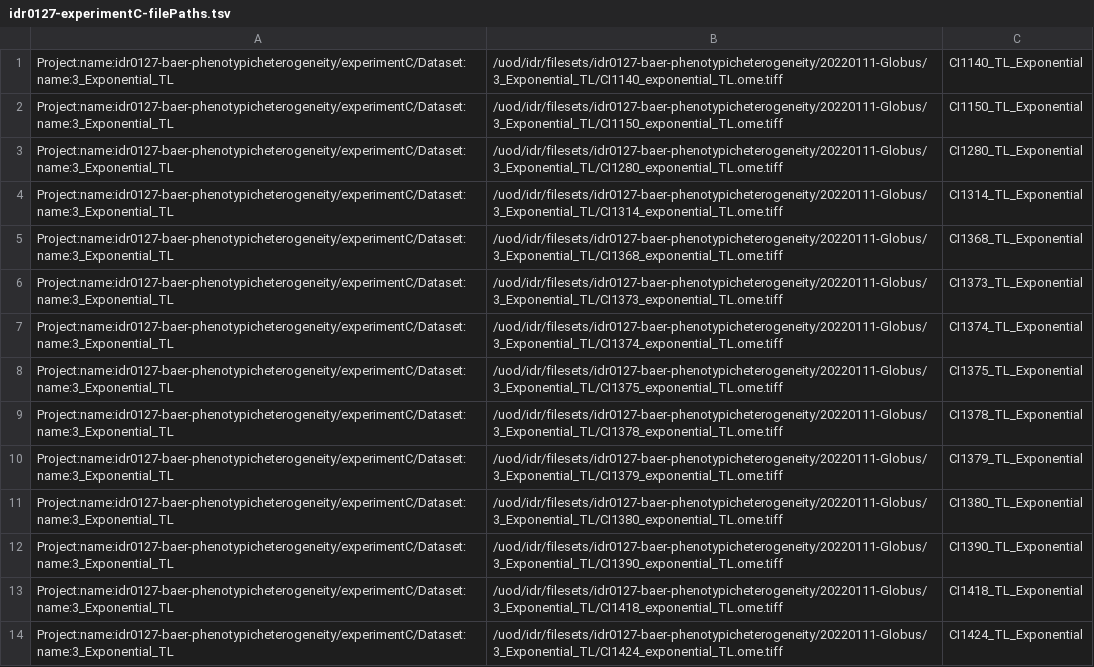
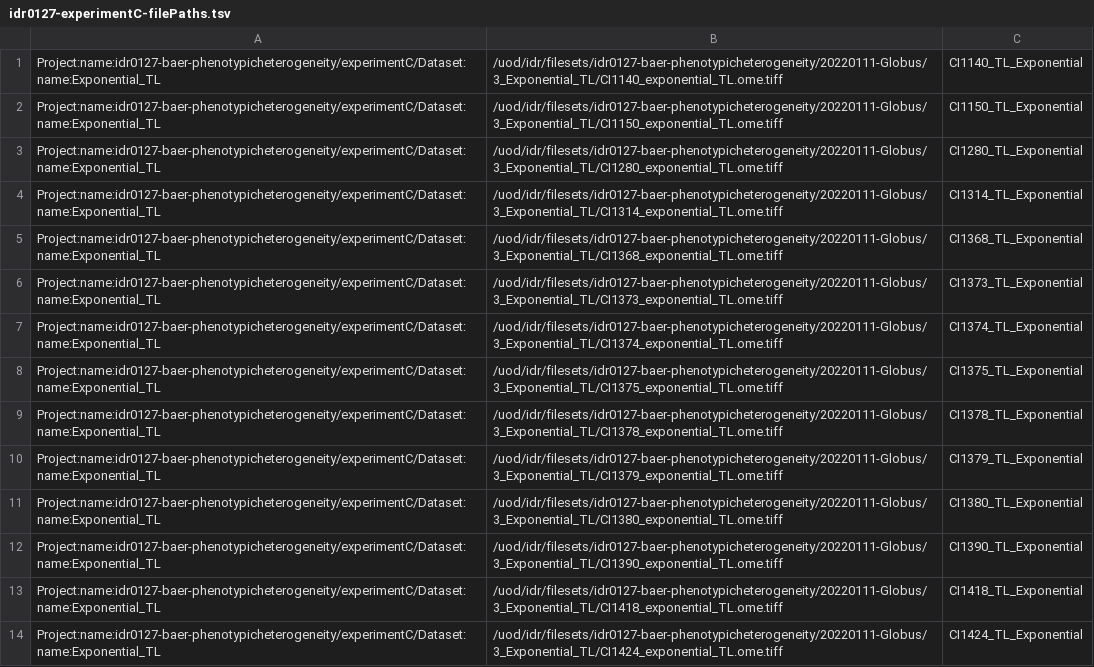
Before and after one commit to IDR/idr0127-baer-phenotypicheterogeneity, a TSV file: experimentC/idr0127-experimentC-filePaths.tsv, drawn as a sheet; only a part is shown; the diff covers the shown part only; the diff names each change by its address in the sheet, - before the commit and + after, or states it on an @@ line.

Commit message:
Fix Dataset Name of experimentC

```diff
--- a/experimentC/idr0127-experimentC-filePaths.tsv
+++ b/experimentC/idr0127-experimentC-filePaths.tsv
-A1:A14: Project:name:idr0127-baer-phenotypicheterogeneity/experimentC/Dataset:name:3_Exponential_TL
+A1:A14: Project:name:idr0127-baer-phenotypicheterogeneity/experimentC/Dataset:name:Exponential_TL
```
Also changed, not shown: 22 edited cells elsewhere in this file.
